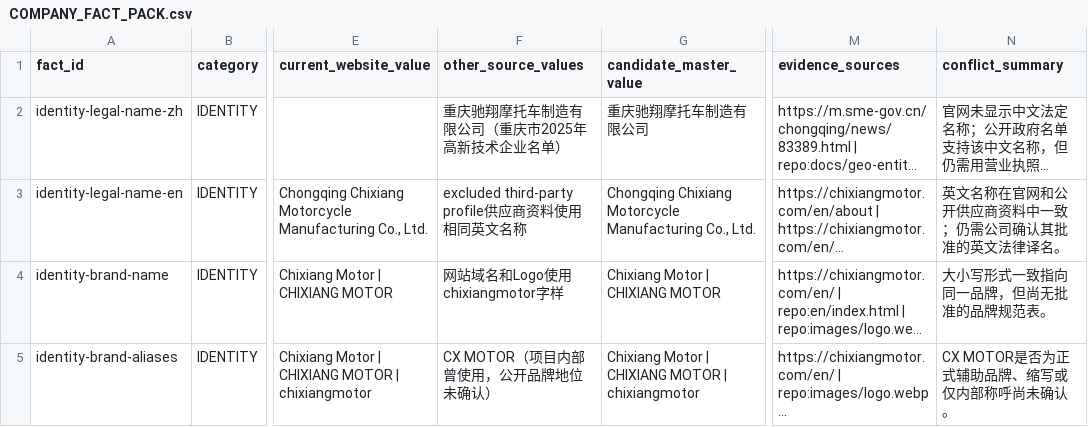
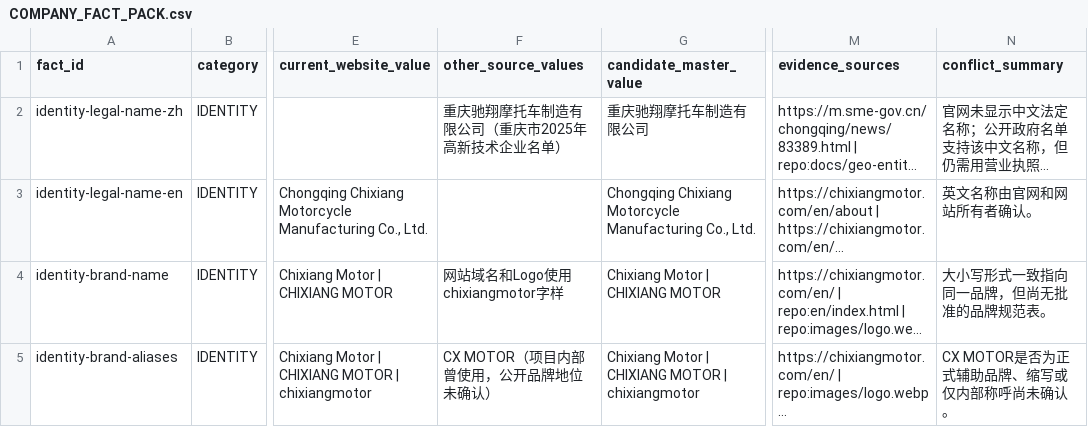
Before and after one commit to liumingyang-maker/chixiang-motor-website, a CSV file: docs/geo-entity/fact-calibration/COMPANY_FACT_PACK.csv, drawn as a sheet; only a part is shown, gaps mark what is left out; long unchanged cells end in …; the diff covers the shown part only; the diff names each change by its address in the sheet, - before the commit and + after, or states it on an @@ line.

Commit message:
docs: remove excluded third-party values

```diff
--- a/docs/geo-entity/fact-calibration/COMPANY_FACT_PACK.csv
+++ b/docs/geo-entity/fact-calibration/COMPANY_FACT_PACK.csv
-F3 (other_source_values): excluded third-party profile供应商资料使用相同英文名称
+F3 (other_source_values): (empty)
-N3 (conflict_summary): 英文名称在官网和公开供应商资料中一致；仍需公司确认其批准的英文法律译名。
+N3 (conflict_summary): 英文名称由官网和网站所有者确认。
```
Also changed, not shown: 10 edited cells elsewhere in this file, docs/geo-entity/GEO_ENTITY_MATRIX.csv, 1 other file.
